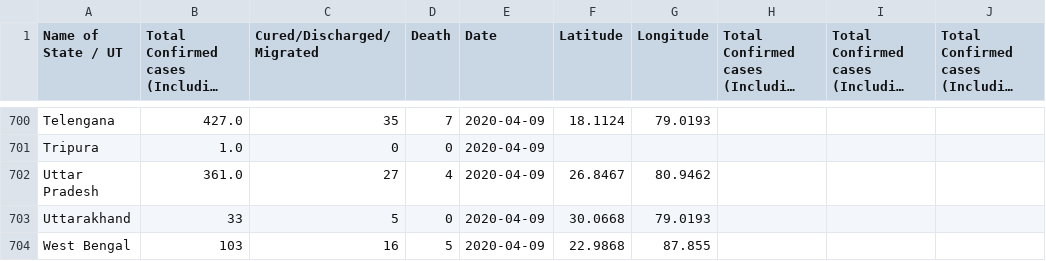
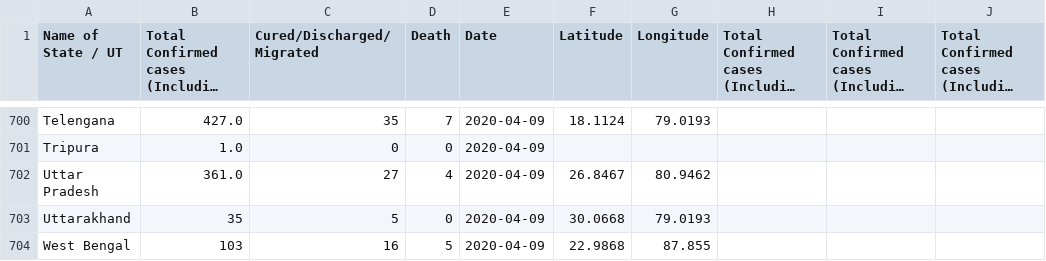
Before and after one commit to Covid-Analytics-India/covid19-analysis, a CSV file: data/complete_statewise.csv, drawn as a sheet; only a part is shown, gaps mark what is left out; long unchanged cells end in …; the diff names each change by its address in the sheet, - before the commit and + after, or states it on an @@ line.

```diff
--- a/data/complete_statewise.csv
+++ b/data/complete_statewise.csv
-B703: 33
+B703: 35
```
Also changed, not shown: 3 other files.
